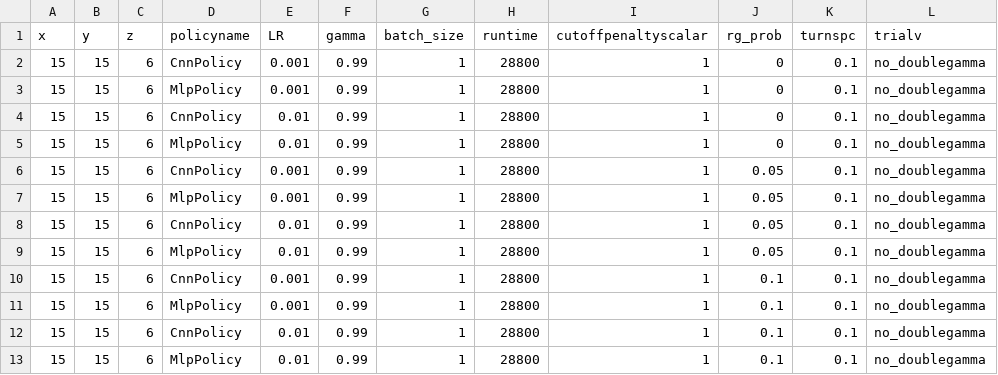
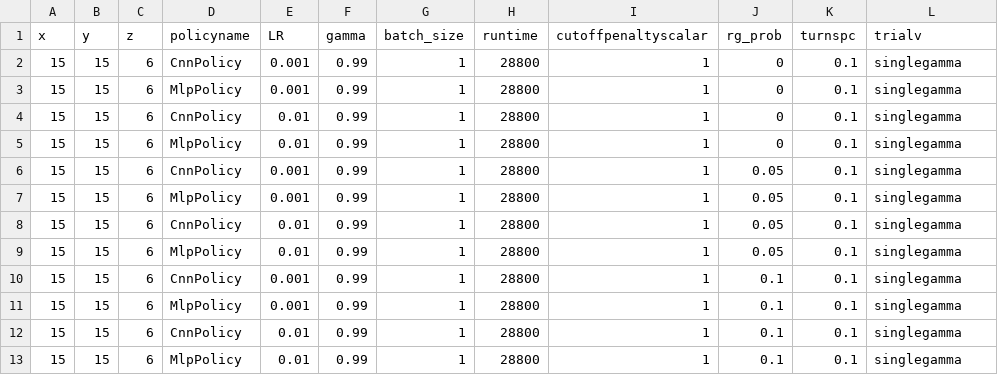
Before and after one commit to bogglem/MineSequencing, a CSV file: jobarrays/RG0_katana_job_input.csv, drawn as a sheet.

```diff
--- a/jobarrays/RG0_katana_job_input.csv
+++ b/jobarrays/RG0_katana_job_input.csv
@@ -1,13 +1,13 @@
 x,y,z,policyname,LR,gamma,batch_size,runtime,cutoffpenaltyscalar,rg_prob,turnspc,trialv
-15,15,6,CnnPolicy,0.001,0.99,1,28800,1,0,0.1,no_doublegamma
-15,15,6,MlpPolicy,0.001,0.99,1,28800,1,0,0.1,no_doublegamma
-15,15,6,CnnPolicy,0.01,0.99,1,28800,1,0,0.1,no_doublegamma
-15,15,6,MlpPolicy,0.01,0.99,1,28800,1,0,0.1,no_doublegamma
-15,15,6,CnnPolicy,0.001,0.99,1,28800,1,0.05,0.1,no_doublegamma
-15,15,6,MlpPolicy,0.001,0.99,1,28800,1,0.05,0.1,no_doublegamma
-15,15,6,CnnPolicy,0.01,0.99,1,28800,1,0.05,0.1,no_doublegamma
-15,15,6,MlpPolicy,0.01,0.99,1,28800,1,0.05,0.1,no_doublegamma
-15,15,6,CnnPolicy,0.001,0.99,1,28800,1,0.1,0.1,no_doublegamma
-15,15,6,MlpPolicy,0.001,0.99,1,28800,1,0.1,0.1,no_doublegamma
-15,15,6,CnnPolicy,0.01,0.99,1,28800,1,0.1,0.1,no_doublegamma
-15,15,6,MlpPolicy,0.01,0.99,1,28800,1,0.1,0.1,no_doublegamma
+15,15,6,CnnPolicy,0.001,0.99,1,28800,1,0,0.1,singlegamma
+15,15,6,MlpPolicy,0.001,0.99,1,28800,1,0,0.1,singlegamma
+15,15,6,CnnPolicy,0.01,0.99,1,28800,1,0,0.1,singlegamma
+15,15,6,MlpPolicy,0.01,0.99,1,28800,1,0,0.1,singlegamma
+15,15,6,CnnPolicy,0.001,0.99,1,28800,1,0.05,0.1,singlegamma
+15,15,6,MlpPolicy,0.001,0.99,1,28800,1,0.05,0.1,singlegamma
+15,15,6,CnnPolicy,0.01,0.99,1,28800,1,0.05,0.1,singlegamma
+15,15,6,MlpPolicy,0.01,0.99,1,28800,1,0.05,0.1,singlegamma
+15,15,6,CnnPolicy,0.001,0.99,1,28800,1,0.1,0.1,singlegamma
+15,15,6,MlpPolicy,0.001,0.99,1,28800,1,0.1,0.1,singlegamma
+15,15,6,CnnPolicy,0.01,0.99,1,28800,1,0.1,0.1,singlegamma
+15,15,6,MlpPolicy,0.01,0.99,1,28800,1,0.1,0.1,singlegamma
```
Also changed, not shown: 10 other files.
